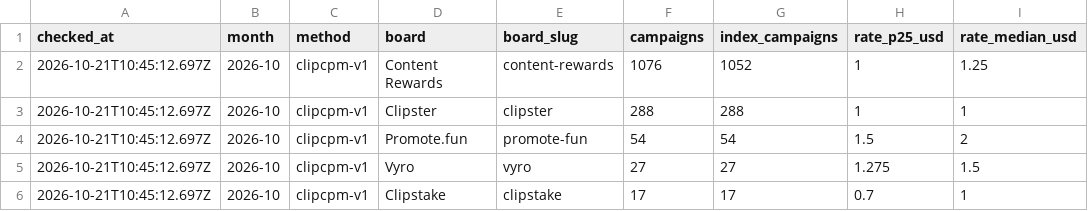
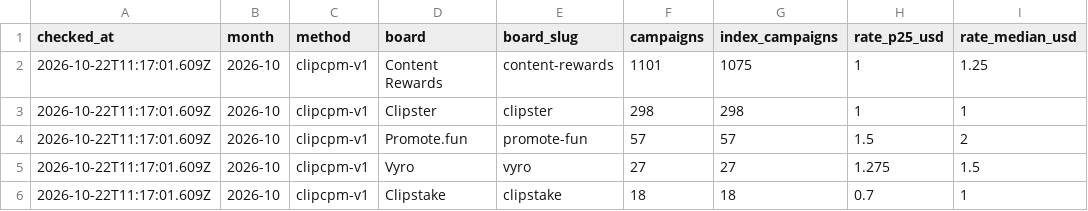
Before and after one commit to ClippingAlpha/clipping-market-data, a CSV file: data/csv/boards-2026-10.csv, drawn as a sheet; only a part is shown; the diff names each change by its address in the sheet, - before the commit and + after, or states it on an @@ line.

```diff
--- a/data/csv/boards-2026-10.csv
+++ b/data/csv/boards-2026-10.csv
-A2:A6 (checked_at): 2026-10-21T10:45:12.697Z
+A2:A6 (checked_at): 2026-10-22T11:17:01.609Z
-F2 (campaigns): 1076
+F2 (campaigns): 1101
-G2 (index_campaigns): 1052
+G2 (index_campaigns): 1075
-F3 (campaigns): 288
+F3 (campaigns): 298
-G3 (index_campaigns): 288
+G3 (index_campaigns): 298
-F4 (campaigns): 54
+F4 (campaigns): 57
-G4 (index_campaigns): 54
+G4 (index_campaigns): 57
-F6 (campaigns): 17
+F6 (campaigns): 18
-G6 (index_campaigns): 17
+G6 (index_campaigns): 18
```
Also changed, not shown: data/csv/cpm-index-2026-10.csv, data/market.csv, 2 other files.
